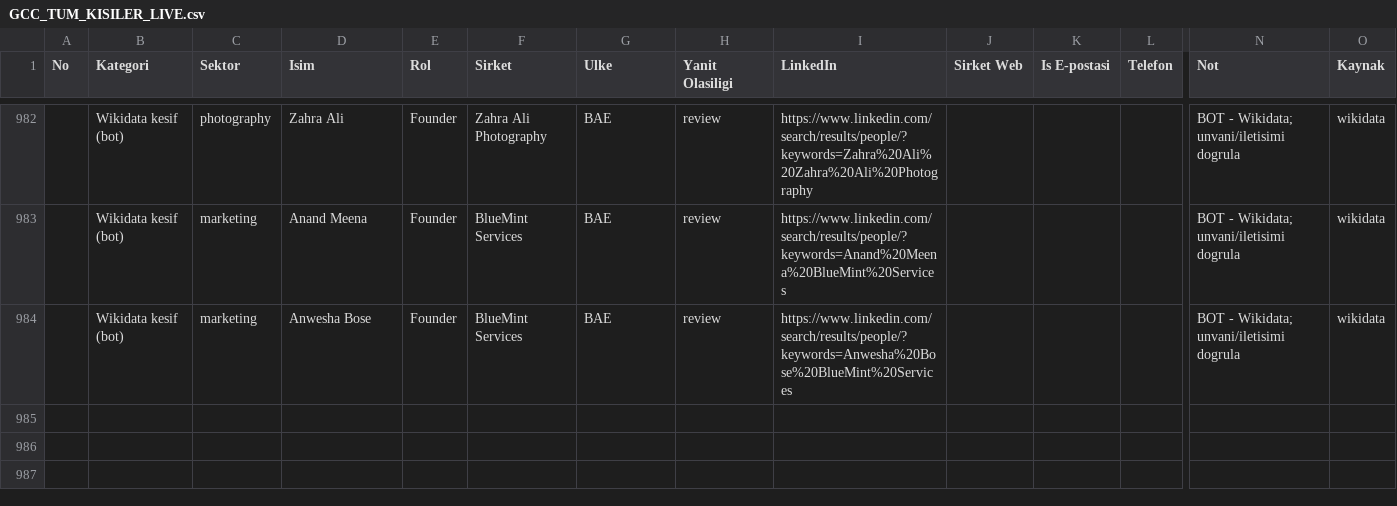
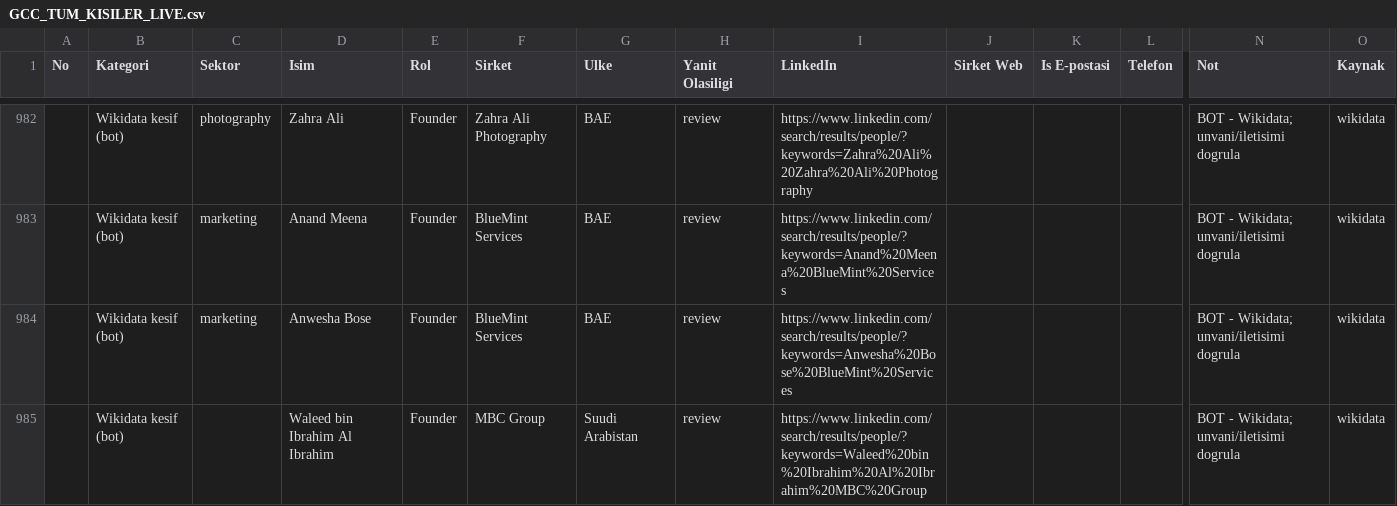
Before and after one commit to eslemsali99-eng/GCC-Lead-Finder-CRM-System, a CSV file: GCC_TUM_KISILER_LIVE.csv, drawn as a sheet; only a part is shown, gaps mark what is left out; rows hold the shown columns only; the diff names each change by its address in the sheet, - before the commit and + after, or states it on an @@ line.

```diff
--- a/GCC_TUM_KISILER_LIVE.csv
+++ b/GCC_TUM_KISILER_LIVE.csv
+row 985:  | Wikidata kesif (bot) |  | Waleed bin Ibrahim Al Ibrahim | Founder | MBC Group | Suudi Arabistan | review | https://www.linkedin.com/search/results/people/?keywords=Waleed%20bin%20Ibrahim%20Al%20Ibrahim%20MBC%20Group |  |  |  | BOT - Wikidata; unvani/iletisimi dogrula | wikidata
```
Also changed, not shown: 2 other files.
